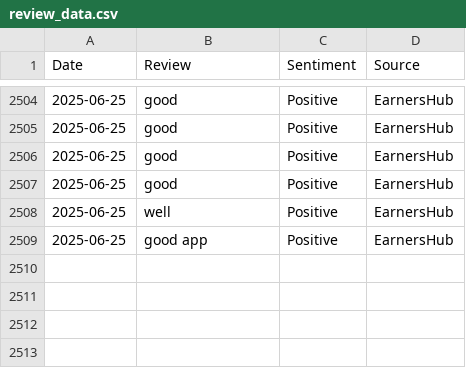
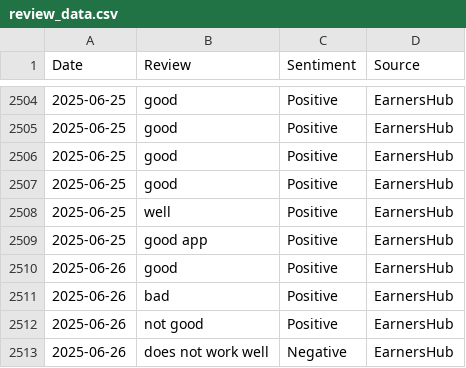
Before and after one commit to aadhi2297/earnershub2, a CSV file: data/raw/review_data.csv, drawn as a sheet; only a part is shown, gaps mark what is left out.

```diff
--- a/data/raw/review_data.csv
+++ b/data/raw/review_data.csv
@@ -2509 +2509,5 @@ Date,Review,Sentiment,Source
 2025-06-25,good app ,Positive,EarnersHub
+2025-06-26,good,Positive,EarnersHub
+2025-06-26,bad,Positive,EarnersHub
+2025-06-26,not good,Positive,EarnersHub
+2025-06-26,does not work well,Negative,EarnersHub
```
Also changed, not shown: data/raw/earning_sources.csv, data/raw/work_market_place.csv, 1 other file.
